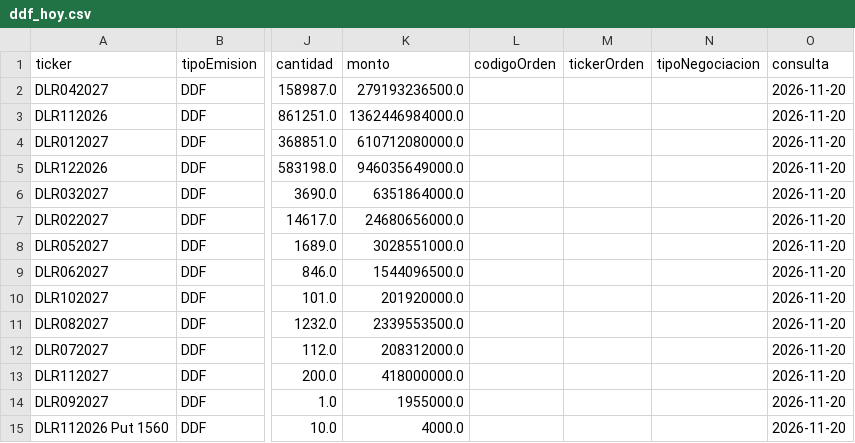
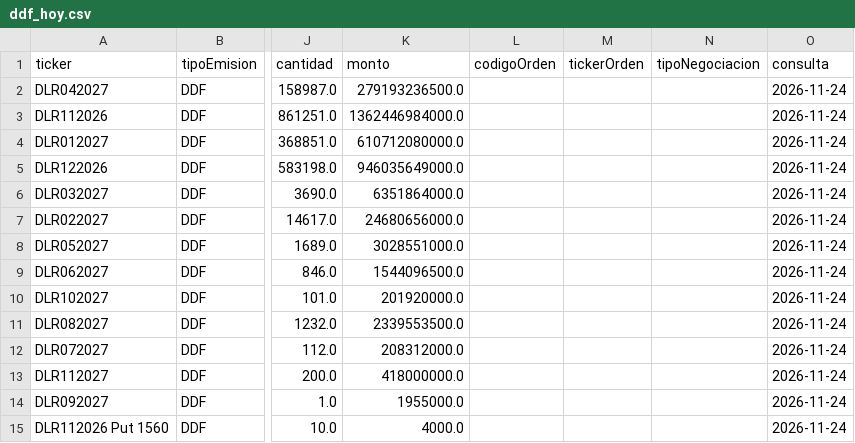
Before and after one commit to Dcostanzo30/ppi-lector, a CSV file: estudios/mae/ddf_hoy.csv, drawn as a sheet; only a part is shown, gaps mark what is left out; the diff names each change by its address in the sheet, - before the commit and + after, or states it on an @@ line.

```diff
--- a/estudios/mae/ddf_hoy.csv
+++ b/estudios/mae/ddf_hoy.csv
-O2:O15 (consulta): 2026-11-20
+O2:O15 (consulta): 2026-11-24
```
Also changed, not shown: estudios/mae/volumen_categoria.csv, 1 other file.
